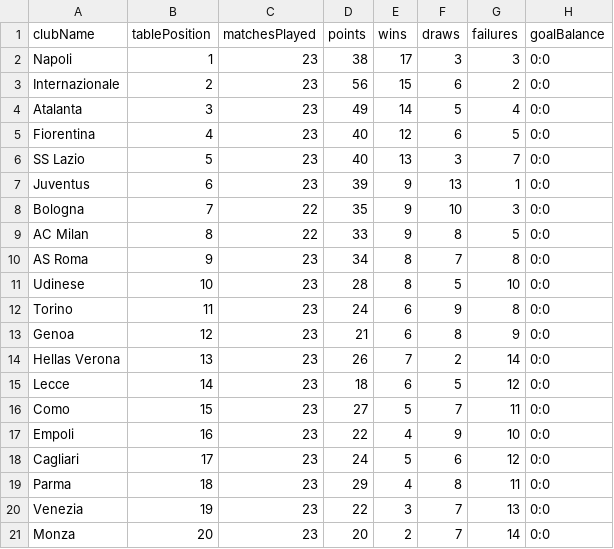
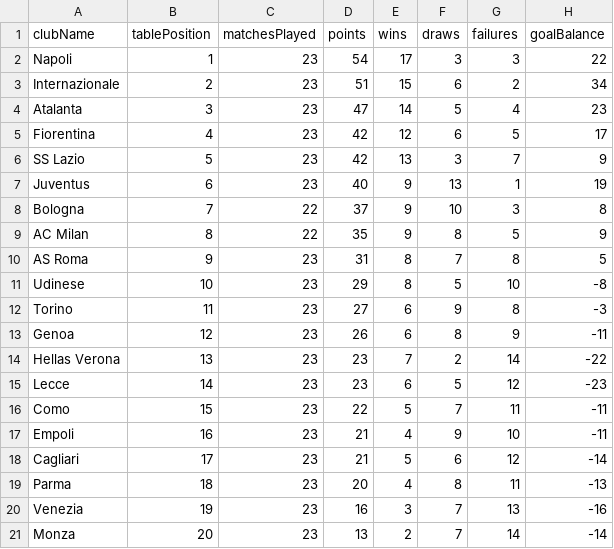
Before and after one commit to Karol315/Football_Api_Project, a CSV file: database/seriea.csv, drawn as a sheet.

```diff
--- a/database/seriea.csv
+++ b/database/seriea.csv
@@ -1,21 +1,21 @@
 "clubName","tablePosition","matchesPlayed","points","wins","draws","failures","goalBalance"
-"Napoli","1","23","38","17","3","3","0:0"
-"Internazionale","2","23","56","15","6","2","0:0"
-"Atalanta","3","23","49","14","5","4","0:0"
-"Fiorentina","4","23","40","12","6","5","0:0"
-"SS Lazio","5","23","40","13","3","7","0:0"
-"Juventus","6","23","39","9","13","1","0:0"
-"Bologna","7","22","35","9","10","3","0:0"
-"AC Milan","8","22","33","9","8","5","0:0"
-"AS Roma","9","23","34","8","7","8","0:0"
-"Udinese","10","23","28","8","5","10","0:0"
-"Torino","11","23","24","6","9","8","0:0"
-"Genoa","12","23","21","6","8","9","0:0"
-"Hellas Verona","13","23","26","7","2","14","0:0"
-"Lecce","14","23","18","6","5","12","0:0"
-"Como","15","23","27","5","7","11","0:0"
-"Empoli","16","23","22","4","9","10","0:0"
-"Cagliari","17","23","24","5","6","12","0:0"
-"Parma","18","23","29","4","8","11","0:0"
-"Venezia","19","23","22","3","7","13","0:0"
-"Monza","20","23","20","2","7","14","0:0"
+"Napoli","1","23","54","17","3","3","22"
+"Internazionale","2","23","51","15","6","2","34"
+"Atalanta","3","23","47","14","5","4","23"
+"Fiorentina","4","23","42","12","6","5","17"
+"SS Lazio","5","23","42","13","3","7","9"
+"Juventus","6","23","40","9","13","1","19"
+"Bologna","7","22","37","9","10","3","8"
+"AC Milan","8","22","35","9","8","5","9"
+"AS Roma","9","23","31","8","7","8","5"
+"Udinese","10","23","29","8","5","10","-8"
+"Torino","11","23","27","6","9","8","-3"
+"Genoa","12","23","26","6","8","9","-11"
+"Hellas Verona","13","23","23","7","2","14","-22"
+"Lecce","14","23","23","6","5","12","-23"
+"Como","15","23","22","5","7","11","-11"
+"Empoli","16","23","21","4","9","10","-11"
+"Cagliari","17","23","21","5","6","12","-14"
+"Parma","18","23","20","4","8","11","-13"
+"Venezia","19","23","16","3","7","13","-16"
+"Monza","20","23","13","2","7","14","-14"
```
Also changed, not shown: database/ekstraklasa.csv, database/laliga.csv, 15 other files.
